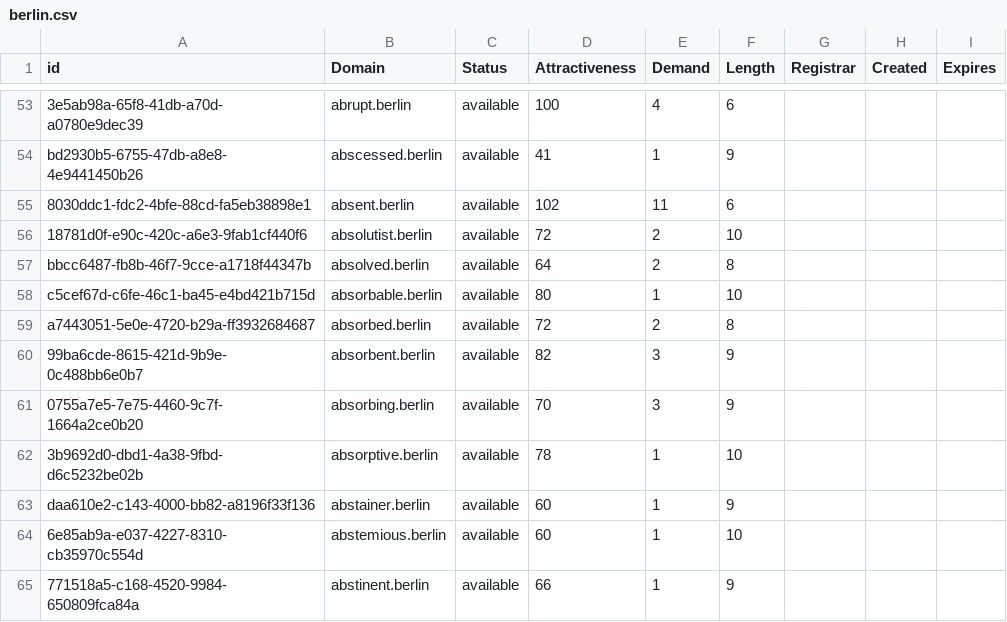
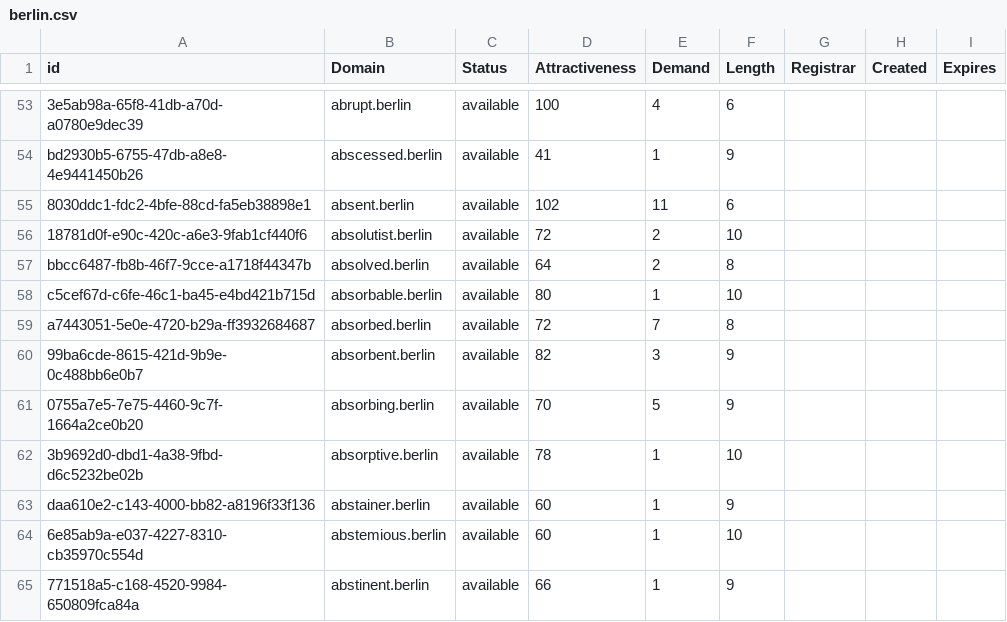
Before and after one commit to UniqueDomains/berlin-oneword-domains, a CSV file: berlin.csv, drawn as a sheet; only a part is shown, gaps mark what is left out; the diff covers the shown part only.

```diff
--- a/berlin.csv
+++ b/berlin.csv
@@ -58,5 +58,5 @@ bbcc6487-fb8b-46f7-9cce-a1718f44347b,absolved.berlin,available,64,2,8,,,
 c5cef67d-c6fe-46c1-ba45-e4bd421b715d,absorbable.berlin,available,80,1,10,,,
-a7443051-5e0e-4720-b29a-ff3932684687,absorbed.berlin,available,72,2,8,,,
+a7443051-5e0e-4720-b29a-ff3932684687,absorbed.berlin,available,72,7,8,,,
 99ba6cde-8615-421d-9b9e-0c488bb6e0b7,absorbent.berlin,available,82,3,9,,,
-0755a7e5-7e75-4460-9c7f-1664a2ce0b20,absorbing.berlin,available,70,3,9,,,
+0755a7e5-7e75-4460-9c7f-1664a2ce0b20,absorbing.berlin,available,70,5,9,,,
 3b9692d0-dbd1-4a38-9fbd-d6c5232be02b,absorptive.berlin,available,78,1,10,,,
```
Also changed, not shown: 1 removed row and 89 edited cells elsewhere in this file, 2 other files.
